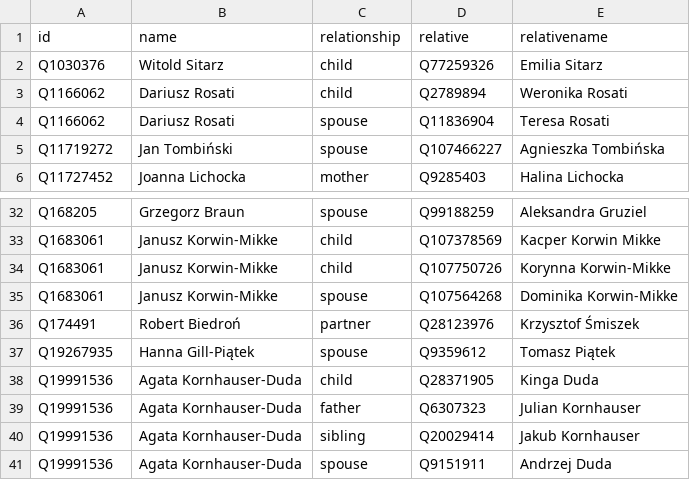
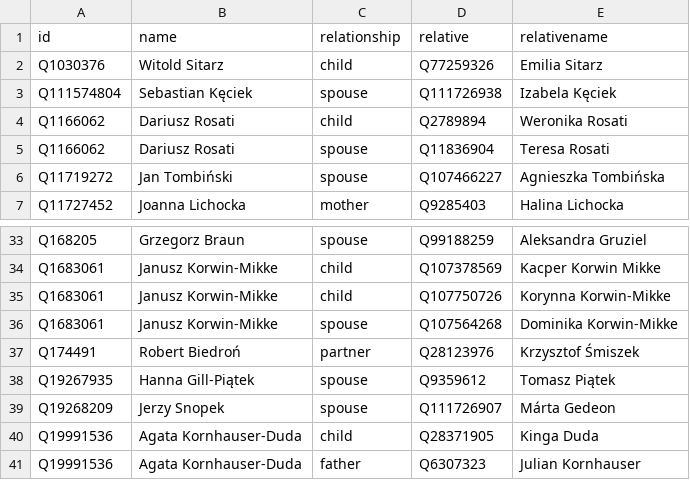
Before and after one commit to every-politician-scrapers/poland-cabinet, a CSV file: html/family.csv, drawn as a sheet; only a part is shown, gaps mark what is left out; the shorter side is filled out with more unchanged rows; the diff names each change by its address in the sheet, - before the commit and + after, or states it on an @@ line.

```diff
--- a/html/family.csv
+++ b/html/family.csv
+row 3: Q111574804 | Sebastian Kęciek | spouse | Q111726938 | Izabela Kęciek
+row 39: Q19268209 | Jerzy Snopek | spouse | Q111726907 | Márta Gedeon
```
Also changed, not shown: html/holders21.csv, html/legislators.csv.
